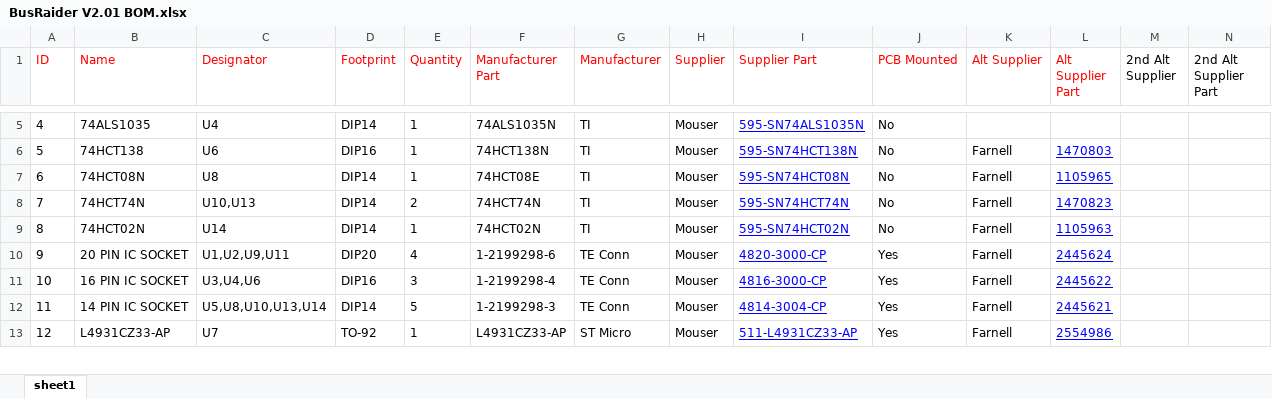
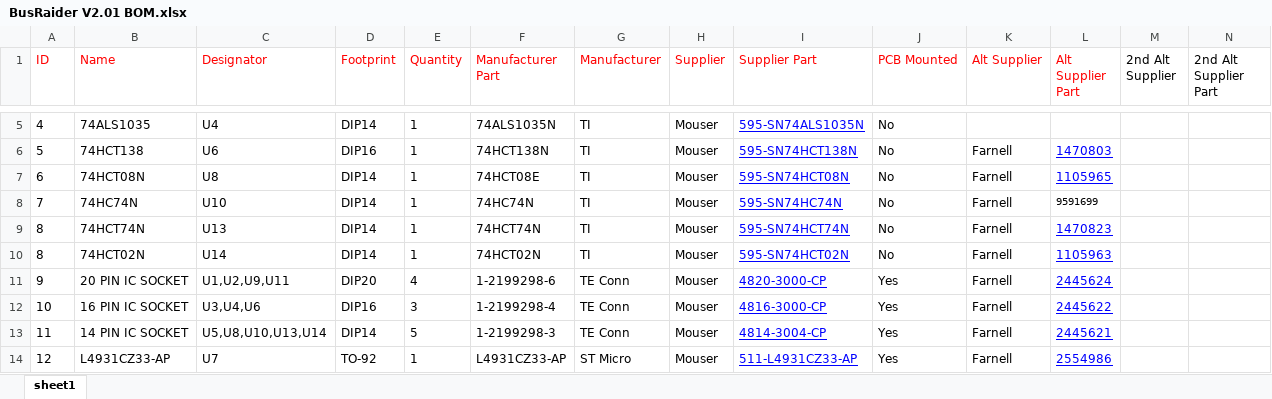
Before and after one commit to robdobsn/BusRaider, an Excel workbook: PCB/V2-01/BusRaider V2.01 BOM.xlsx, sheet sheet1, drawn as a sheet; only a part is shown, gaps mark what is left out; values as stored, in another font and other column widths than the file's, no borders; addresses are those after the commit; the diff names each change by its address in the sheet, - before the commit and + after, or states it on an @@ line.

```diff
--- a/PCB/V2-01/BusRaider V2.01 BOM.xlsx (sheet sheet1)
+++ b/PCB/V2-01/BusRaider V2.01 BOM.xlsx (sheet sheet1)
+row 8: 7 | 74HC74N | U10 | DIP14 | 1 | 74HC74N | TI | Mouser | 595-SN74HC74N | No | Farnell | 9591699
@@ column A (ID) renumbered in row 9 @@
-C9 (Designator): U10,U13
+C9 (Designator): U13
-E9 (Quantity): 2
+E9 (Quantity): 1
```
Also changed, not shown: 3 other files.
